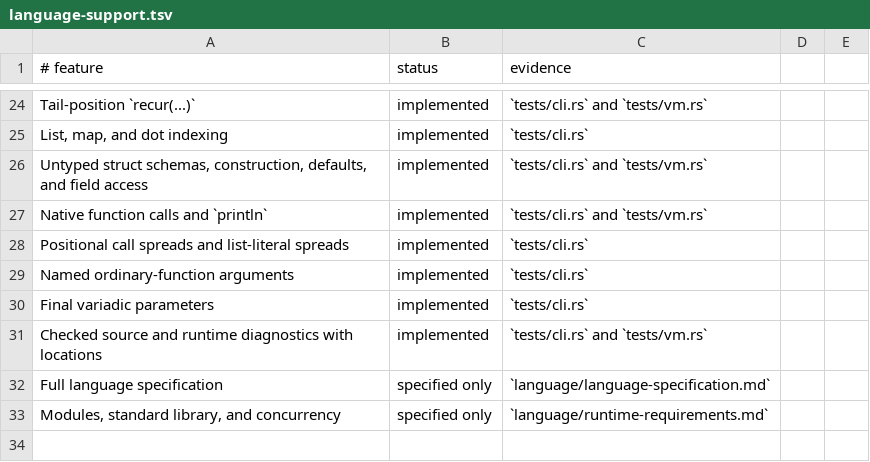
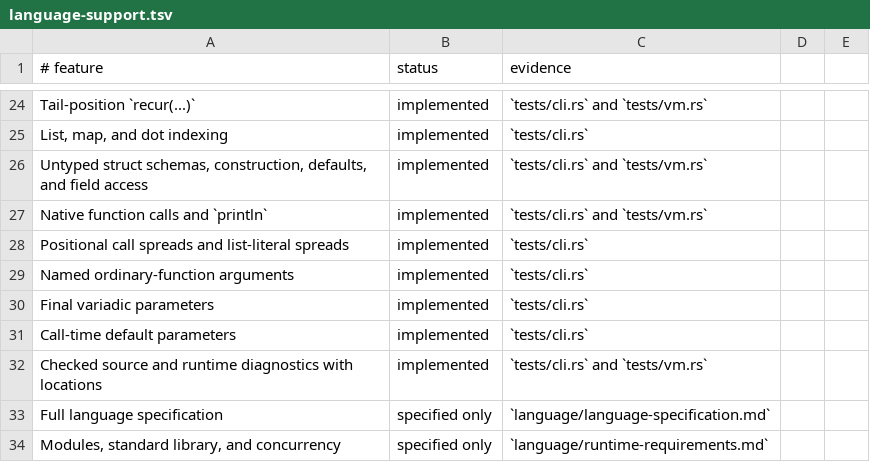
Before and after one commit to babyman/slug-rs, a TSV file: docs/language-support.tsv, drawn as a sheet; only a part is shown, gaps mark what is left out; the diff names each change by its address in the sheet, - before the commit and + after, or states it on an @@ line.

Commit message:
feat(vm/compiler): add call-time defaults and JumpIfProvided
Add support for call-time default parameter evaluation in the callee's
defining environment. Introduce `JumpIfProvided` bytecode for conditional
default evaluation and update the VM, compiler, and state logic to handle
default bindings. Include handling for omitted parameters using provided flags.

Extend tests, docs, and changelog to reflect changes. Mark the roadmap
milestone for call-time default evaluation as complete.

```diff
--- a/docs/language-support.tsv
+++ b/docs/language-support.tsv
+row 31: Call-time default parameters | implemented | `tests/cli.rs`
```
Also changed, not shown: 10 other files.
